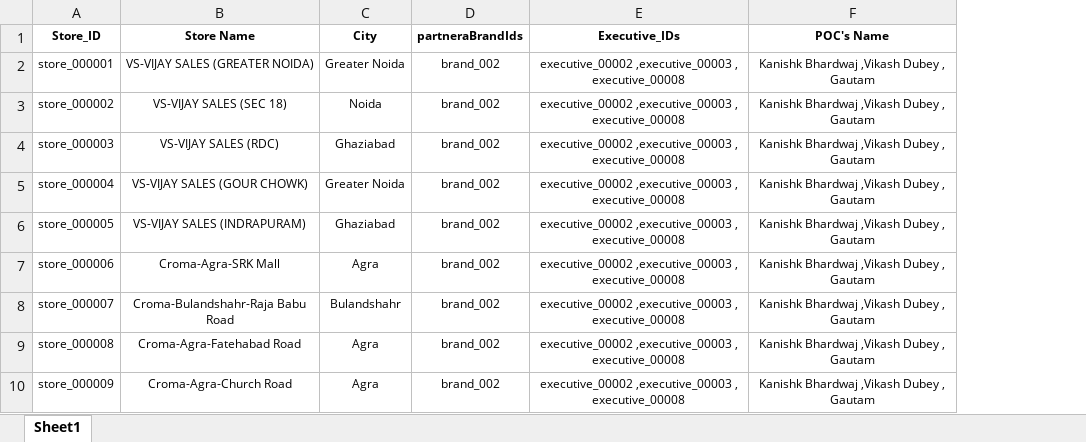
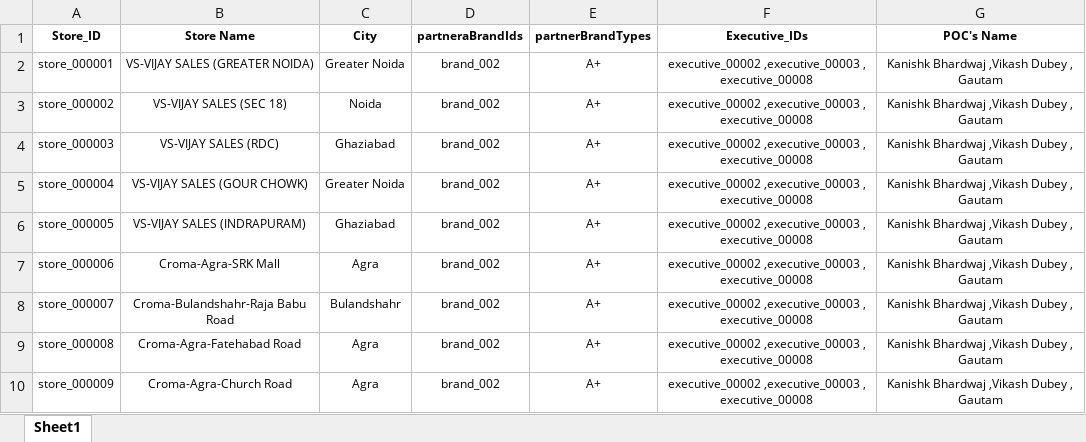
Before and after one commit to ArchitTiwari-max/Zopper, an Excel workbook: public/templates/store-import-template.xlsx, sheet Sheet1, drawn as a sheet; values as stored, in another font and other column widths than the file's, no borders; conditional formats not drawn; the diff names each change by its address in the sheet, - before the commit and + after, or states it on an @@ line.

```diff
--- a/public/templates/store-import-template.xlsx (sheet Sheet1)
+++ b/public/templates/store-import-template.xlsx (sheet Sheet1)
+column E (partnerBrandTypes), rows 2-10: all A+
```
Also changed, not shown: 4 other files.
